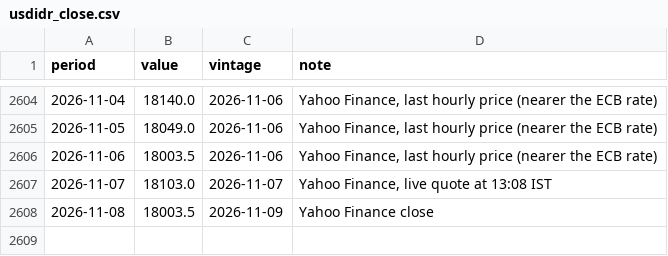
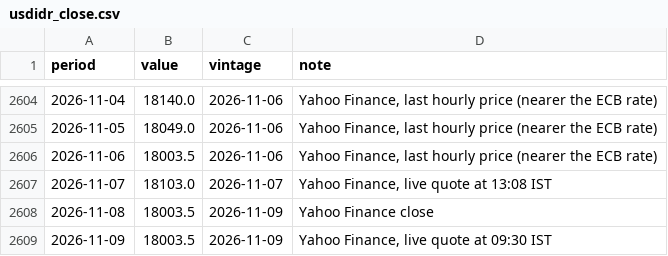
Before and after one commit to indiamacrofinance/indiamacrofinance, a CSV file: data/series/usdidr_close.csv, drawn as a sheet; only a part is shown, gaps mark what is left out.

```diff
--- a/data/series/usdidr_close.csv
+++ b/data/series/usdidr_close.csv
@@ -2608 +2608,2 @@ period,value,vintage,note
 2026-11-08,18003.5,2026-11-09,Yahoo Finance close
+2026-11-09,18003.5,2026-11-09,"Yahoo Finance, live quote at 09:30 IST"
```
Also changed, not shown: data/revisions/brent_inr.csv, data/revisions/dxy_close.csv, 41 other files.
